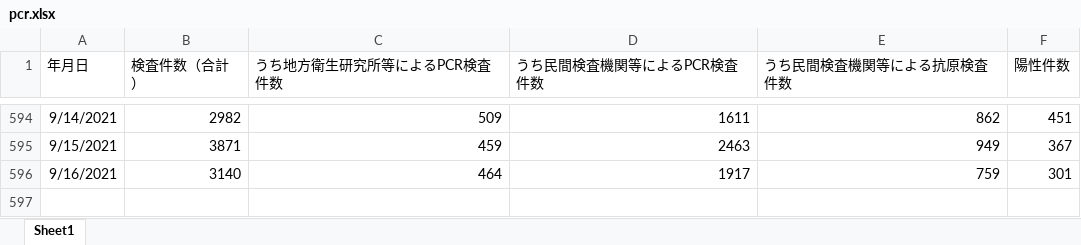
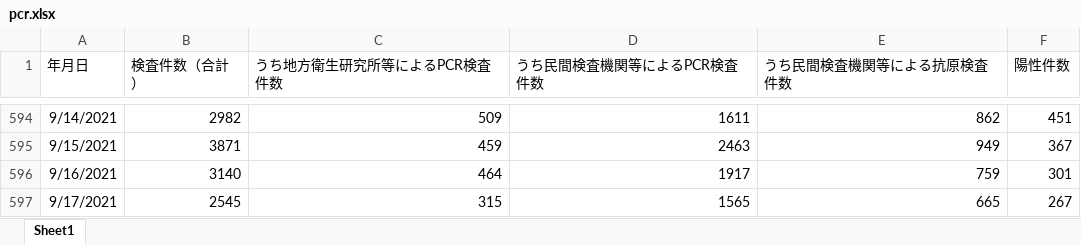
Before and after one commit to stop-covid19-hyogo/covid19-scraping, an Excel workbook: pcr.xlsx, sheet Sheet1, drawn as a sheet; only a part is shown, gaps mark what is left out; values as stored, in another font and other column widths than the file's, no borders; the diff names each change by its address in the sheet, - before the commit and + after, or states it on an @@ line.

```diff
--- a/pcr.xlsx (sheet Sheet1)
+++ b/pcr.xlsx (sheet Sheet1)
+row 597: 9/17/2021 | 2545 | 315 | 1565 | 665 | 267
```
Also changed, not shown: yousei.xlsx, 8 other files.
